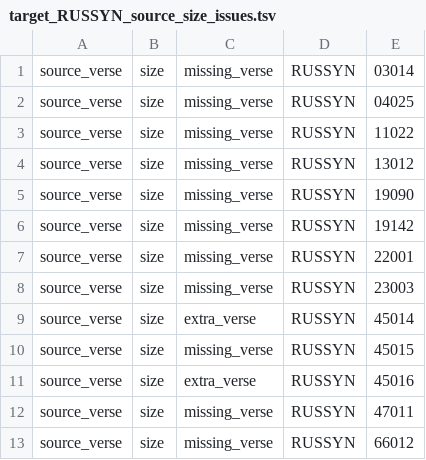
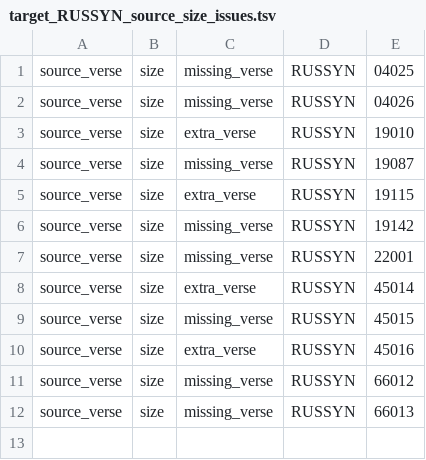
Before and after one commit to Clear-Bible/kathairo.py, a TSV file: versification_issues/rus/target_RUSSYN_source_size_issues.tsv, drawn as a sheet.

```diff
--- a/versification_issues/rus/target_RUSSYN_source_size_issues.tsv
+++ b/versification_issues/rus/target_RUSSYN_source_size_issues.tsv
@@ -1,9 +1,8 @@
-source_verse	size	missing_verse	RUSSYN	03014
 source_verse	size	missing_verse	RUSSYN	04025
-source_verse	size	missing_verse	RUSSYN	11022
-source_verse	size	missing_verse	RUSSYN	13012
-source_verse	size	missing_verse	RUSSYN	19090
+source_verse	size	missing_verse	RUSSYN	04026
+source_verse	size	extra_verse	RUSSYN	19010
+source_verse	size	missing_verse	RUSSYN	19087
+source_verse	size	extra_verse	RUSSYN	19115
 source_verse	size	missing_verse	RUSSYN	19142
 source_verse	size	missing_verse	RUSSYN	22001
-source_verse	size	missing_verse	RUSSYN	23003
 source_verse	size	extra_verse	RUSSYN	45014
@@ -11,3 +10,3 @@ source_verse	size	missing_verse	RUSSYN	45015
 source_verse	size	extra_verse	RUSSYN	45016
-source_verse	size	missing_verse	RUSSYN	47011
 source_verse	size	missing_verse	RUSSYN	66012
+source_verse	size	missing_verse	RUSSYN	66013
```
Also changed, not shown: versification_issues/arb/target_AVD_source_size_issues.tsv, versification_issues/man/target_OCCB-simplified_source_size_issues.tsv, 7 other files.
